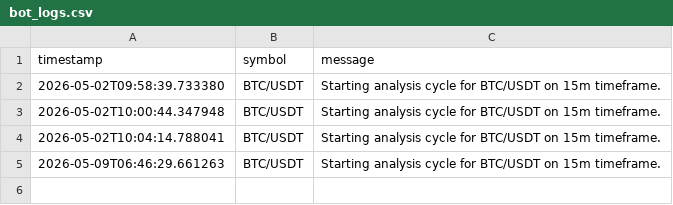
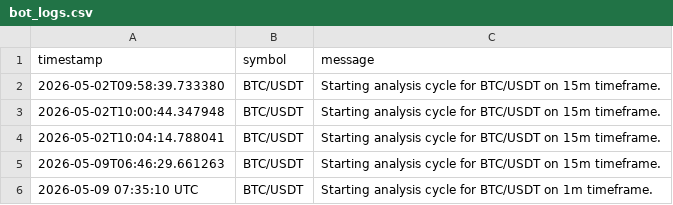
Before and after one commit to omsiavinash/smart-money-concepts, a CSV file: data/bot_logs.csv, drawn as a sheet; the diff names each change by its address in the sheet, - before the commit and + after, or states it on an @@ line.

```diff
--- a/data/bot_logs.csv
+++ b/data/bot_logs.csv
+row 6: 2026-05-09 07:35:10 UTC | BTC/USDT | Starting analysis cycle for BTC/USDT on 1m timeframe.
```
Also changed, not shown: 8 other files.
